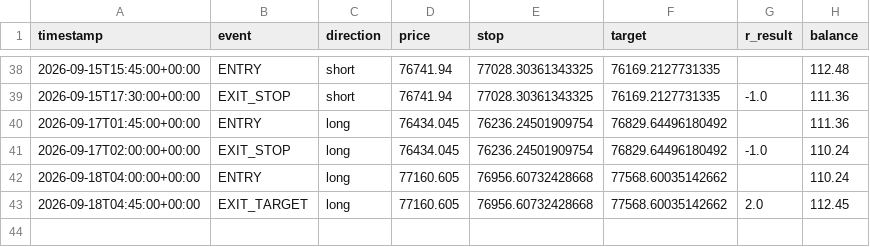
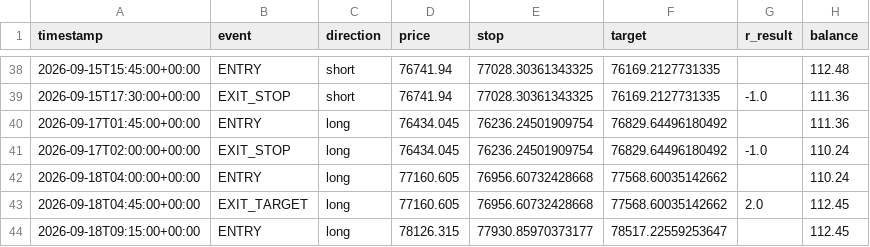
Before and after one commit to alir5za35ghp-sketch/My-btfccc-bot, a CSV file: forward_test_log.csv, drawn as a sheet; only a part is shown, gaps mark what is left out; the diff names each change by its address in the sheet, - before the commit and + after, or states it on an @@ line.

```diff
--- a/forward_test_log.csv
+++ b/forward_test_log.csv
+row 44: 2026-09-18T09:15:00+00:00 | ENTRY | long | 78126.315 | 77930.85970373177 | 78517.22559253647 |  | 112.45
```
Also changed, not shown: 1 other file.
